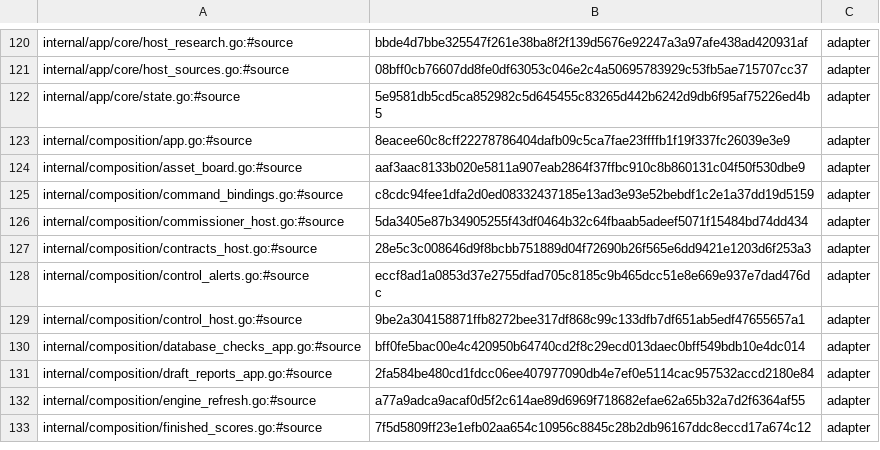
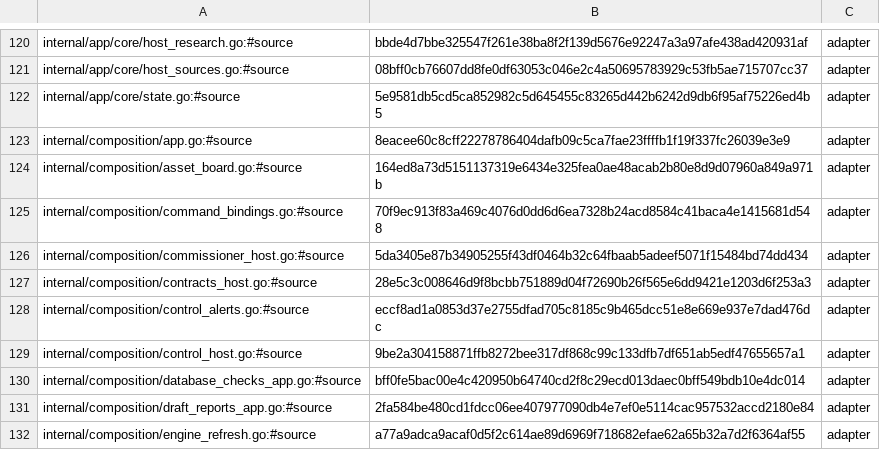
Before and after one commit to secureprospective/TheWarRoom, a TSV file: docs/architecture/boundary-adapters.tsv, drawn as a sheet; only a part is shown, gaps mark what is left out; the shorter side is filled out with more unchanged rows.

```diff
--- a/docs/architecture/boundary-adapters.tsv
+++ b/docs/architecture/boundary-adapters.tsv
@@ -123,4 +123,4 @@ internal/app/core/state.go:#source	5e9581db5cd5ca852982c5d645455c83265d442b6242d
 internal/composition/app.go:#source	8eacee60c8cff22278786404dafb09c5ca7fae23ffffb1f19f337fc26039e3e9	adapter
-internal/composition/asset_board.go:#source	aaf3aac8133b020e5811a907eab2864f37ffbc910c8b860131c04f50f530dbe9	adapter
-internal/composition/command_bindings.go:#source	c8cdc94fee1dfa2d0ed08332437185e13ad3e93e52bebdf1c2e1a37dd19d5159	adapter
+internal/composition/asset_board.go:#source	164ed8a73d5151137319e6434e325fea0ae48acab2b80e8d9d07960a849a971b	adapter
+internal/composition/command_bindings.go:#source	70f9ec913f83a469c4076d0dd6d6ea7328b24acd8584c41baca4e1415681d548	adapter
 internal/composition/commissioner_host.go:#source	5da3405e87b34905255f43df0464b32c64fbaab5adeef5071f15484bd74dd434	adapter
```
Also changed, not shown: 10 other files.
